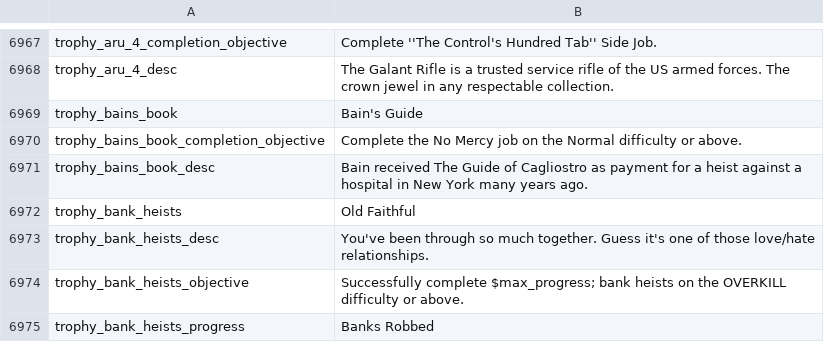
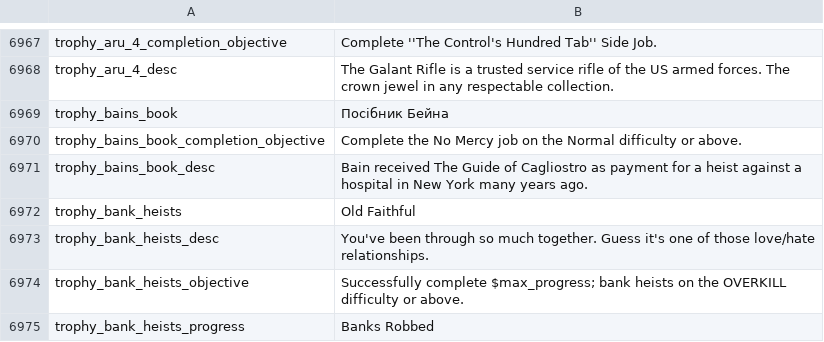
Before and after one commit to Parapando/Payday-2-UA, a CSV file: Crowdin/translated/menu.csv, drawn as a sheet; only a part is shown, gaps mark what is left out; the diff covers the shown part only.

```diff
--- a/Crowdin/translated/menu.csv
+++ b/Crowdin/translated/menu.csv
@@ -6969,3 +6969,3 @@
 "trophy_aru_4_desc","The Galant Rifle is a trusted service rifle of the US armed forces. The crown jewel in any respectable collection."
-"trophy_bains_book","Bain's Guide"
+"trophy_bains_book","Посібник Бейна"
 "trophy_bains_book_completion_objective","Complete the No Mercy job on the Normal difficulty or above."
```
Also changed, not shown: 11 edited cells elsewhere in this file.
